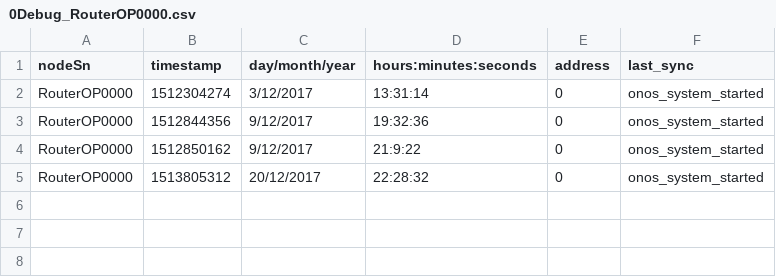
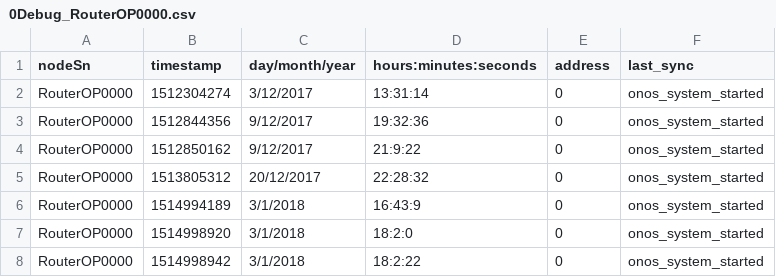
Before and after one commit to OnosTeam/onos, a CSV file: scripts_folder/csv/0Debug_RouterOP0000.csv, drawn as a sheet.

Commit message:
arduino_node:changed the reed part

```diff
--- a/scripts_folder/csv/0Debug_RouterOP0000.csv
+++ b/scripts_folder/csv/0Debug_RouterOP0000.csv
@@ -5 +5,4 @@ RouterOP0000,1512850162,9/12/2017,21:9:22,0,onos_system_started
 RouterOP0000,1513805312,20/12/2017,22:28:32,0,onos_system_started
+RouterOP0000,1514994189,3/1/2018,16:43:9,0,onos_system_started
+RouterOP0000,1514998920,3/1/2018,18:2:0,0,onos_system_started
+RouterOP0000,1514998942,3/1/2018,18:2:22,0,onos_system_started
```
Also changed, not shown: scripts_folder/csv/onosCenterWifi.csv, 47 other files.
